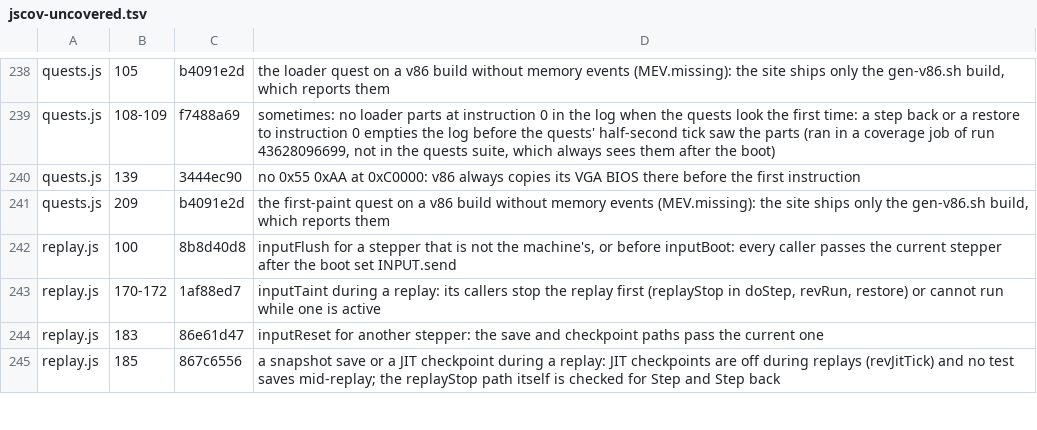
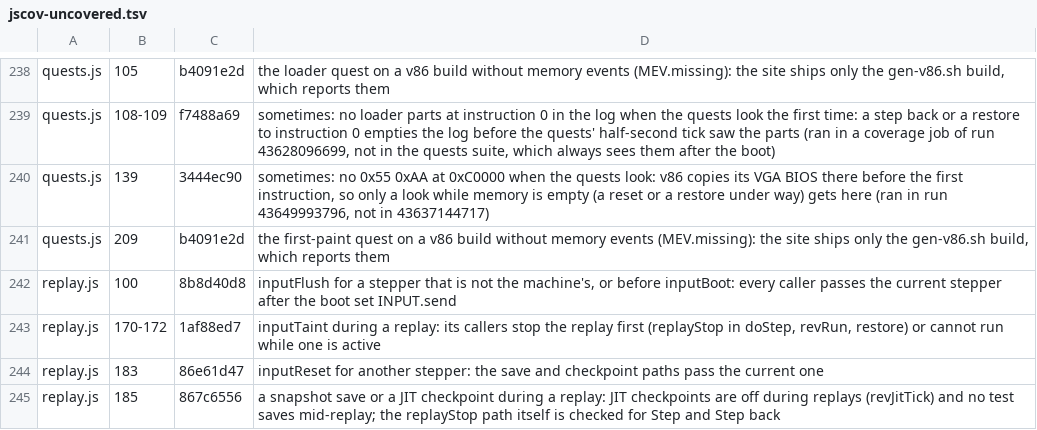
Before and after one commit to d33tah/minimal-kernel-build, a TSV file: site/jscov-uncovered.tsv, drawn as a sheet; only a part is shown, gaps mark what is left out.

```diff
--- a/site/jscov-uncovered.tsv
+++ b/site/jscov-uncovered.tsv
@@ -239,3 +239,3 @@ quests.js	105	b4091e2d	the loader quest on a v86 build without memory events (ME
 quests.js	108-109	f7488a69	sometimes: no loader parts at instruction 0 in the log when the quests look the first time: a step back or a restore to instruction 0 empties the log before the quests' half-second tick saw the parts (ran in a coverage job of run 43628096699, not in the quests suite, which always sees them after the boot)
-quests.js	139	3444ec90	no 0x55 0xAA at 0xC0000: v86 always copies its VGA BIOS there before the first instruction
+quests.js	139	3444ec90	sometimes: no 0x55 0xAA at 0xC0000 when the quests look: v86 copies its VGA BIOS there before the first instruction, so only a look while memory is empty (a reset or a restore under way) gets here (ran in run 43649993796, not in 43637144717)
 quests.js	209	b4091e2d	the first-paint quest on a v86 build without memory events (MEV.missing): the site ships only the gen-v86.sh build, which reports them
```
Also changed, not shown: 1 other file.
